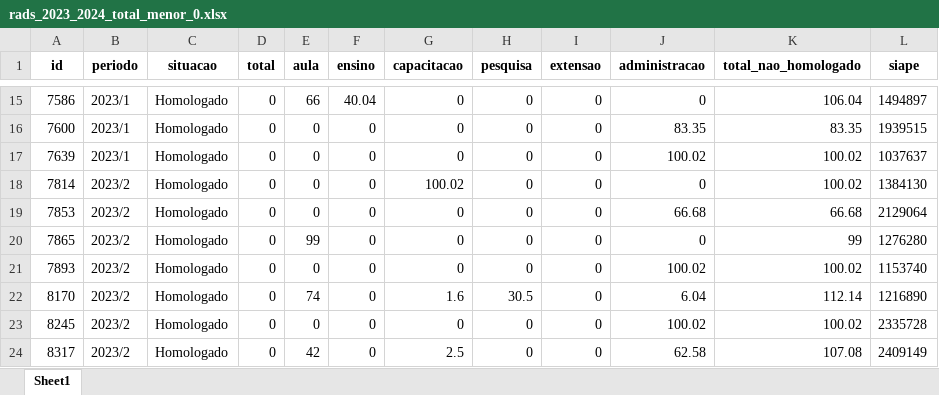
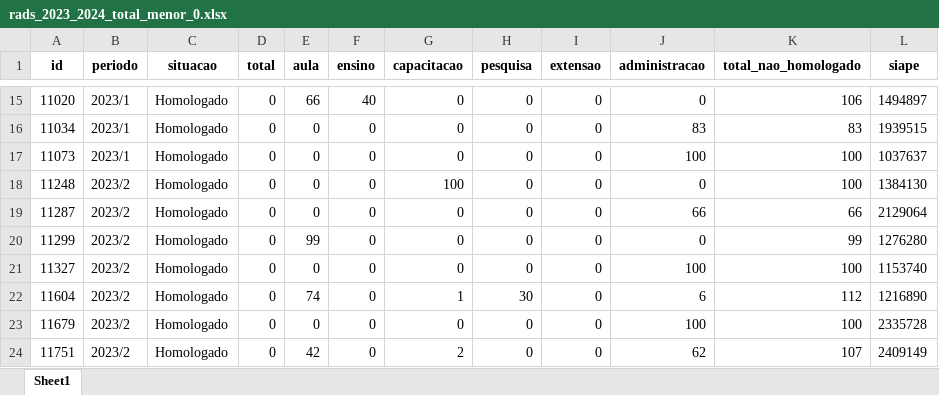
Before and after one commit to sousagomide/estatistica_rad, an Excel workbook: src/exports/export_001/output/rads_2023_2024_total_menor_0.xlsx, sheet Sheet1, drawn as a sheet; only a part is shown, gaps mark what is left out; values as stored, in another font and other column widths than the file's, no borders; the diff covers the shown part only; the diff names each change by its address in the sheet, - before the commit and + after, or states it on an @@ line.

```diff
--- a/src/exports/export_001/output/rads_2023_2024_total_menor_0.xlsx (sheet Sheet1)
+++ b/src/exports/export_001/output/rads_2023_2024_total_menor_0.xlsx (sheet Sheet1)
-A15 (id): 7586
+A15 (id): 11020
-F15 (ensino): 40.04
+F15 (ensino): 40
-K15 (total_nao_homologado): 106.04
+K15 (total_nao_homologado): 106
-A16 (id): 7600
+A16 (id): 11034
-J16 (administracao): 83.35
+J16 (administracao): 83
-K16 (total_nao_homologado): 83.35
+K16 (total_nao_homologado): 83
-A17 (id): 7639
+A17 (id): 11073
-J17 (administracao): 100.02
+J17 (administracao): 100
-K17:K18 (total_nao_homologado): 100.02
+K17:K18 (total_nao_homologado): 100
-A18 (id): 7814
+A18 (id): 11248
-G18 (capacitacao): 100.02
+G18 (capacitacao): 100
-A19 (id): 7853
+A19 (id): 11287
-J19 (administracao): 66.68
+J19 (administracao): 66
-K19 (total_nao_homologado): 66.68
+K19 (total_nao_homologado): 66
-A20 (id): 7865
+A20 (id): 11299
-A21 (id): 7893
+A21 (id): 11327
-J21 (administracao): 100.02
+J21 (administracao): 100
-K21 (total_nao_homologado): 100.02
+K21 (total_nao_homologado): 100
-A22 (id): 8170
+A22 (id): 11604
-G22 (capacitacao): 1.6
+G22 (capacitacao): 1
-H22 (pesquisa): 30.5
+H22 (pesquisa): 30
-J22 (administracao): 6.04
+J22 (administracao): 6
-K22 (total_nao_homologado): 112.14
+K22 (total_nao_homologado): 112
-A23 (id): 8245
+A23 (id): 11679
-J23 (administracao): 100.02
+J23 (administracao): 100
-K23 (total_nao_homologado): 100.02
+K23 (total_nao_homologado): 100
-A24 (id): 8317
+A24 (id): 11751
-G24 (capacitacao): 2.5
+G24 (capacitacao): 2
-J24 (administracao): 62.58
+J24 (administracao): 62
-K24 (total_nao_homologado): 107.08
+K24 (total_nao_homologado): 107
```
Also changed, not shown: 2 added rows, 2 removed rows and 38 edited cells elsewhere in this sheet, src/exports/export_001/output/rads_2019_2022_total_maior_0.xlsx, src/exports/export_001/output/rads_2019_2022_total_menor_0.xlsx, 5 other files.
